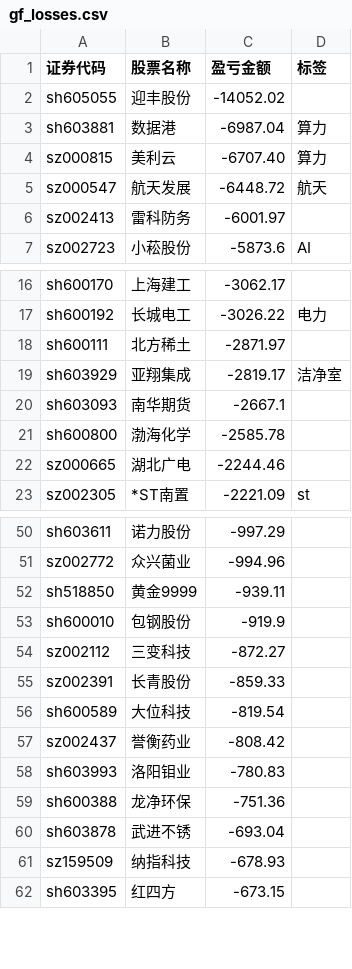
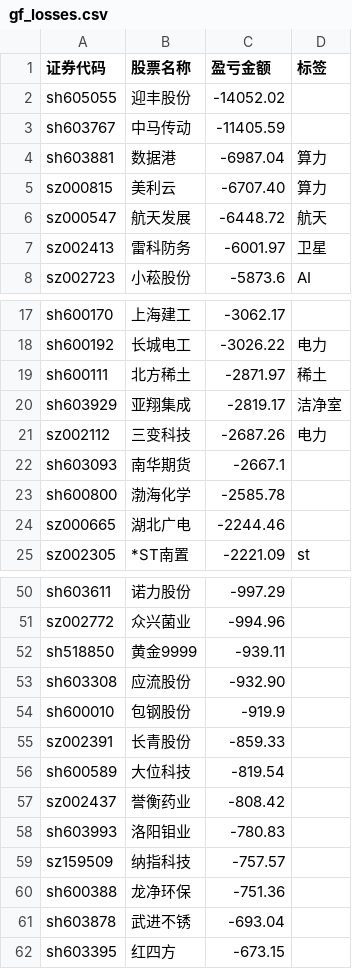
Before and after one commit to gniqizeuy/gniqizeuy.github.io, a CSV file: assets/data/gf_losses.csv, drawn as a sheet; only a part is shown, gaps mark what is left out; the diff covers the shown part only.

```diff
--- a/assets/data/gf_losses.csv
+++ b/assets/data/gf_losses.csv
@@ -2,2 +2,3 @@
 sh605055,迎丰股份,-14052.02,
+sh603767,中马传动,-11405.59,
 sh603881,数据港,-6987.04,算力
@@ -5,3 +6,3 @@ sz000815,美利云,-6707.40,算力
 sz000547,航天发展,-6448.72,航天
-sz002413,雷科防务,-6001.97,
+sz002413,雷科防务,-6001.97,卫星
 sz002723,小菘股份,-5873.6,AI
@@ -17,4 +18,5 @@ sh600170,上海建工,-3062.17,
 sh600192,长城电工,-3026.22,电力
-sh600111,北方稀土,-2871.97,
+sh600111,北方稀土,-2871.97,稀土
 sh603929,亚翔集成,-2819.17,洁净室
+sz002112,三变科技,-2687.26,电力
 sh603093,南华期货,-2667.1,
@@ -52,4 +52,4 @@ sz002772,众兴菌业,-994.96,
 sh518850,黄金9999,-939.11,
+sh603308,应流股份,-932.90,
 sh600010,包钢股份,-919.9,
-sz002112,三变科技,-872.27,
 sz002391,长青股份,-859.33,
@@ -58,5 +58,5 @@ sz002437,誉衡药业,-808.42,
 sh603993,洛阳钼业,-780.83,
+sz159509,纳指科技,-757.57,
 sh600388,龙净环保,-751.36,
 sh603878,武进不锈,-693.04,
-sz159509,纳指科技,-678.93,
 sh603395,红四方,-673.15,
```
Also changed, not shown: 3 moved rows elsewhere in this file, assets/data/yh_losses.csv, 2 other files.
